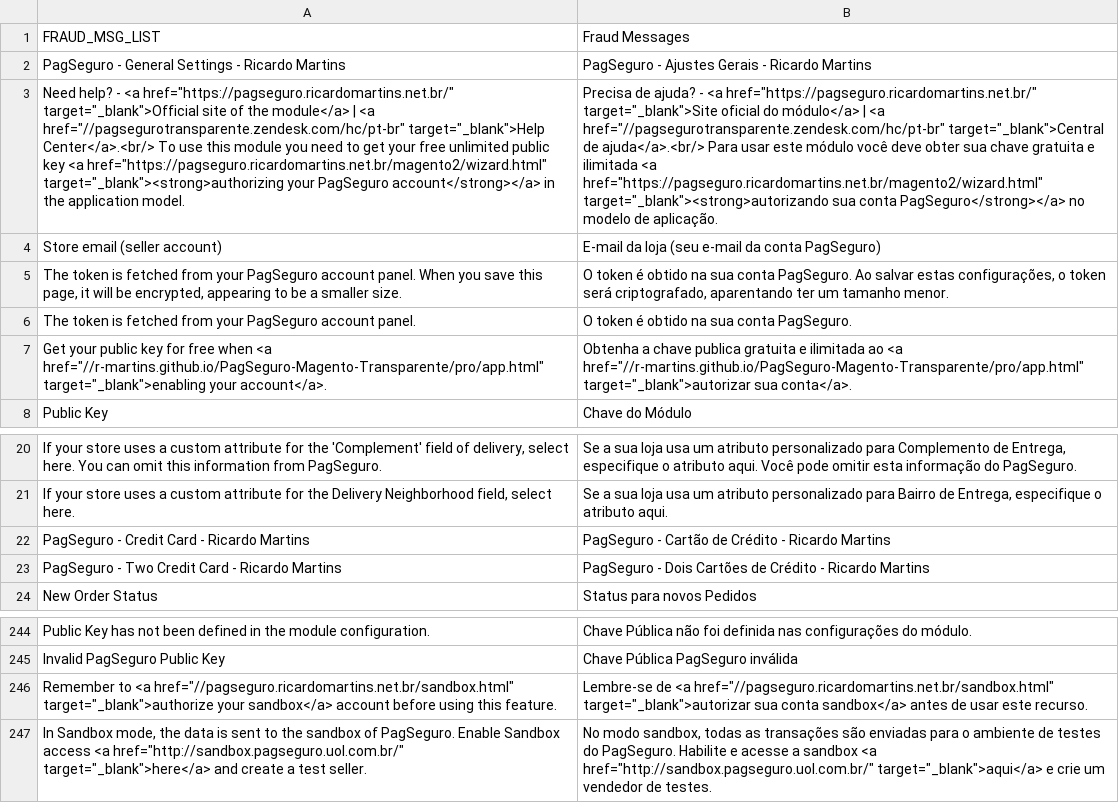
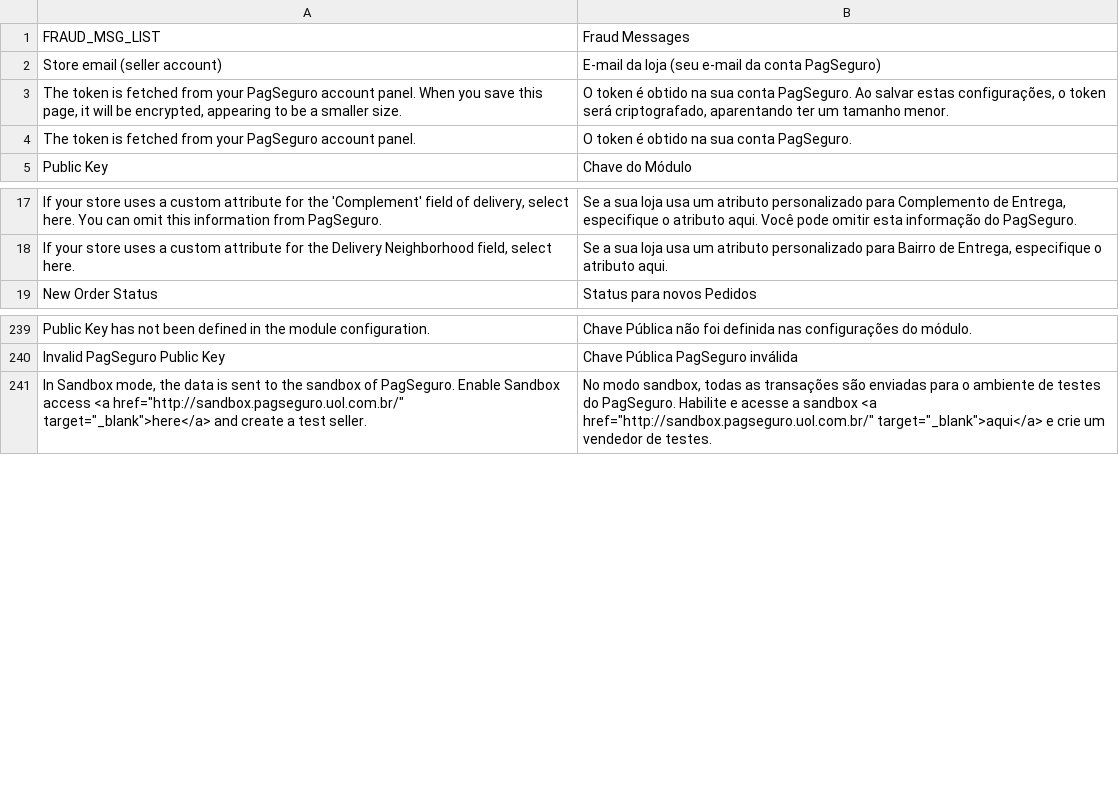
Before and after one commit to mobixsoftwarestudio/chez-magento2-module, a CSV file: i18n/en_US.csv, drawn as a sheet; only a part is shown, gaps mark what is left out; the diff names each change by its address in the sheet, - before the commit and + after, or states it on an @@ line.

```diff
--- a/i18n/en_US.csv
+++ b/i18n/en_US.csv
-row 2: PagSeguro - General Settings - Ricardo Martins | PagSeguro - Ajustes Gerais - Ricardo Martins
-row 3: Need help? - <a href="https://pagseguro.ricardomartins.net.br/" target="_blank">Official site of the module</a> | <a href="//pagsegurotransparente.zendesk.com/hc/pt-br" target="_blank">Help Center</a>.<br/> To use this module you need to get your free unlimited public key <a href="https://pagseguro.ricardomartins.net.br/magento2/wizard.html" target="_blank"><strong>authorizing your PagSeguro account</strong></a> in the application model. | Precisa de ajuda? - <a href="https://pagseguro.ricardomartins.net.br/" target="_blank">Site oficial do módulo</a> | <a href="//pagsegurotransparente.zendesk.com/hc/pt-br" target="_blank">Central de ajuda</a>.<br/> Para usar este módulo você deve obter sua chave gratuita e ilimitada <a href="https://pagseguro.ricardomartins.net.br/magento2/wizard.html" target="_blank"><strong>autorizando sua conta PagSeguro</strong></a> no modelo de aplicação.
-row 7: Get your public key for free when <a href="//r-martins.github.io/PagSeguro-Magento-Transparente/pro/app.html" target="_blank">enabling your account</a>. | Obtenha a chave publica gratuita e ilimitada ao <a href="//r-martins.github.io/PagSeguro-Magento-Transparente/pro/app.html" target="_blank">autorizar sua conta</a>.
-row 22: PagSeguro - Credit Card - Ricardo Martins | PagSeguro - Cartão de Crédito - Ricardo Martins
-row 23: PagSeguro - Two Credit Card - Ricardo Martins | PagSeguro - Dois Cartões de Crédito - Ricardo Martins
-row 246: Remember to <a href="//pagseguro.ricardomartins.net.br/sandbox.html" target="_blank">authorize your sandbox</a> account before using this feature. | Lembre-se de <a href="//pagseguro.ricardomartins.net.br/sandbox.html" target="_blank">autorizar sua conta sandbox</a> antes de usar este recurso.
```
Also changed, not shown: 29 other files.
